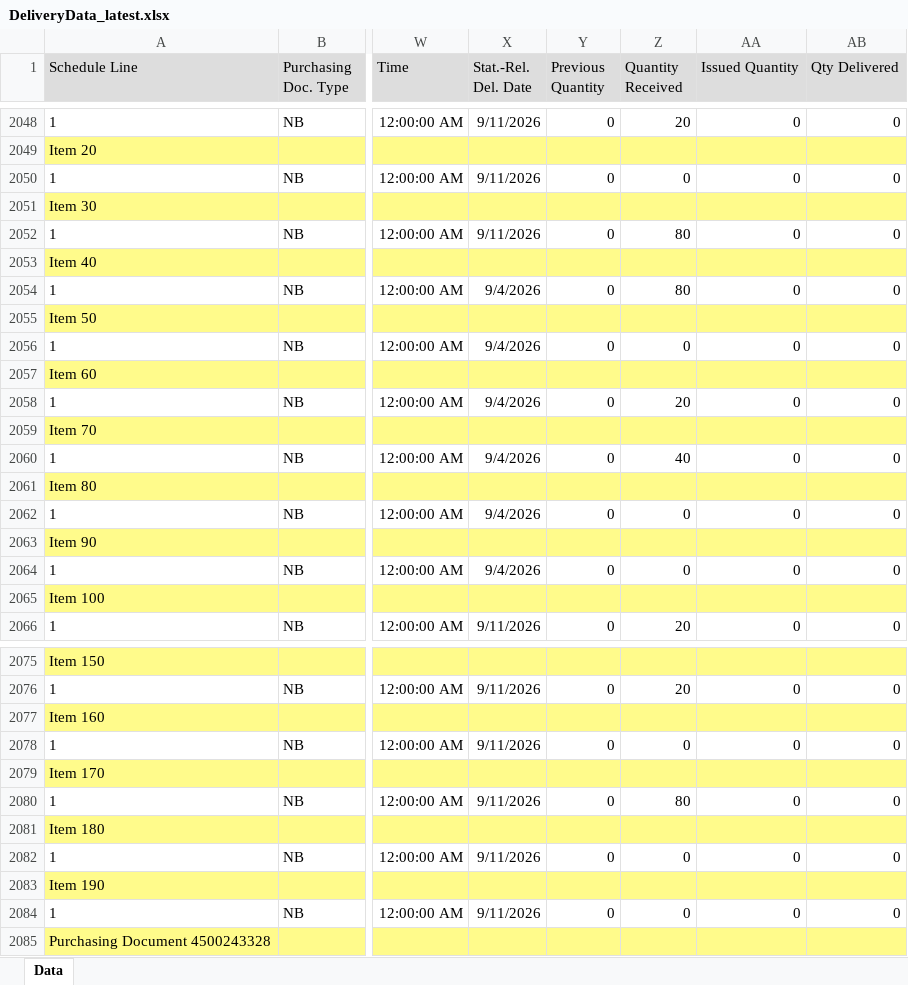
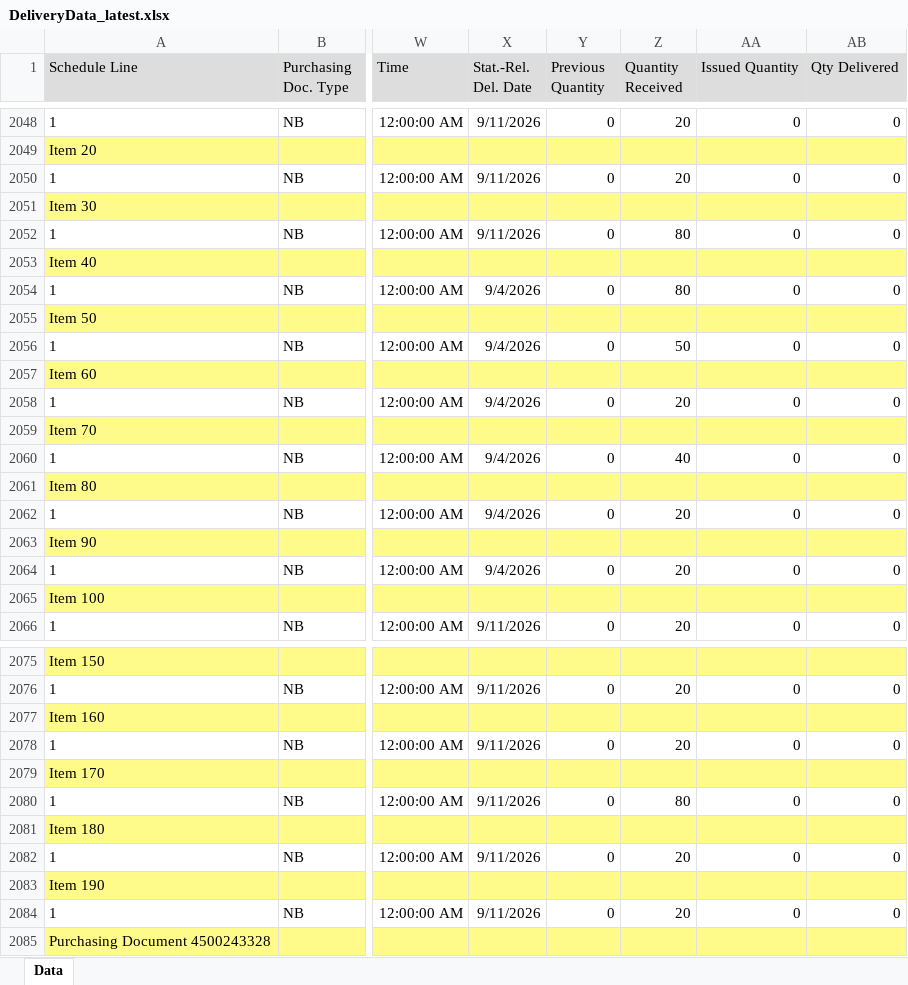
Before and after one commit to wjdwlals9545-arch/pbk-warehouse, an Excel workbook: public/data/DeliveryData_latest.xlsx, sheet Data, drawn as a sheet; only a part is shown, gaps mark what is left out; values as stored, in another font and other column widths than the file's, no borders; charts and pictures not drawn; the diff names each change by its address in the sheet, - before the commit and + after, or states it on an @@ line.

Commit message:
Auto-update DeliveryData_latest.xlsx

```diff
--- a/public/data/DeliveryData_latest.xlsx (sheet Data)
+++ b/public/data/DeliveryData_latest.xlsx (sheet Data)
-Z2050 (Quantity Received): 0
+Z2050 (Quantity Received): 20
-Z2056 (Quantity Received): 0
+Z2056 (Quantity Received): 50
-Z2062 (Quantity Received): 0
+Z2062 (Quantity Received): 20
-Z2064 (Quantity Received): 0
+Z2064 (Quantity Received): 20
-Z2078 (Quantity Received): 0
+Z2078 (Quantity Received): 20
-Z2082 (Quantity Received): 0
+Z2082 (Quantity Received): 20
-Z2084 (Quantity Received): 0
+Z2084 (Quantity Received): 20
```
Also changed, not shown: 2 other files.
